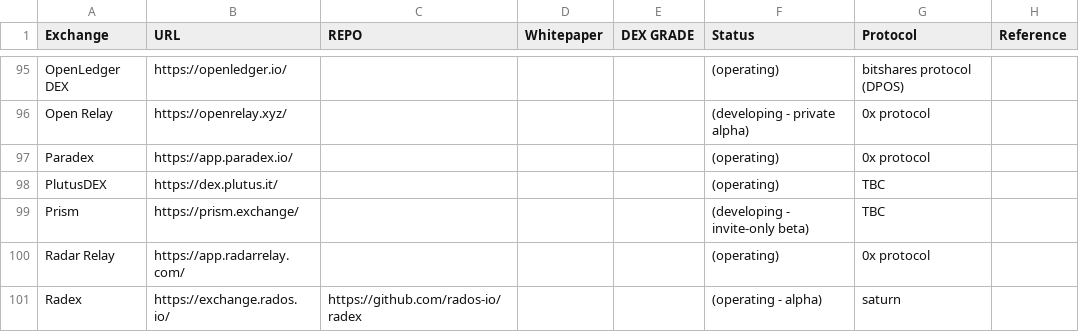
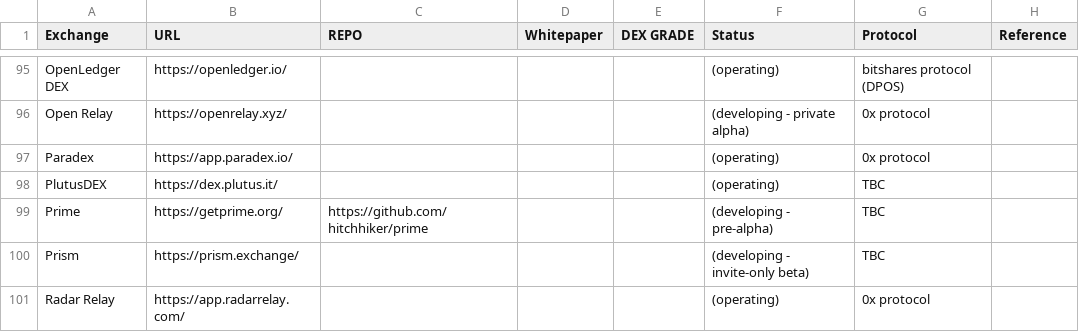
Before and after one commit to eliooses/BTCards, a CSV file: index.csv, drawn as a sheet; only a part is shown, gaps mark what is left out; the shorter side is filled out with more unchanged rows; the diff names each change by its address in the sheet, - before the commit and + after, or states it on an @@ line.

Commit message:
Primed added

```diff
--- a/index.csv
+++ b/index.csv
+row 99: Prime | https://getprime.org/ | https://github.com/hitchhiker/prime |  |  | (developing - pre-alpha) | TBC
```
Also changed, not shown: 1 other file.
